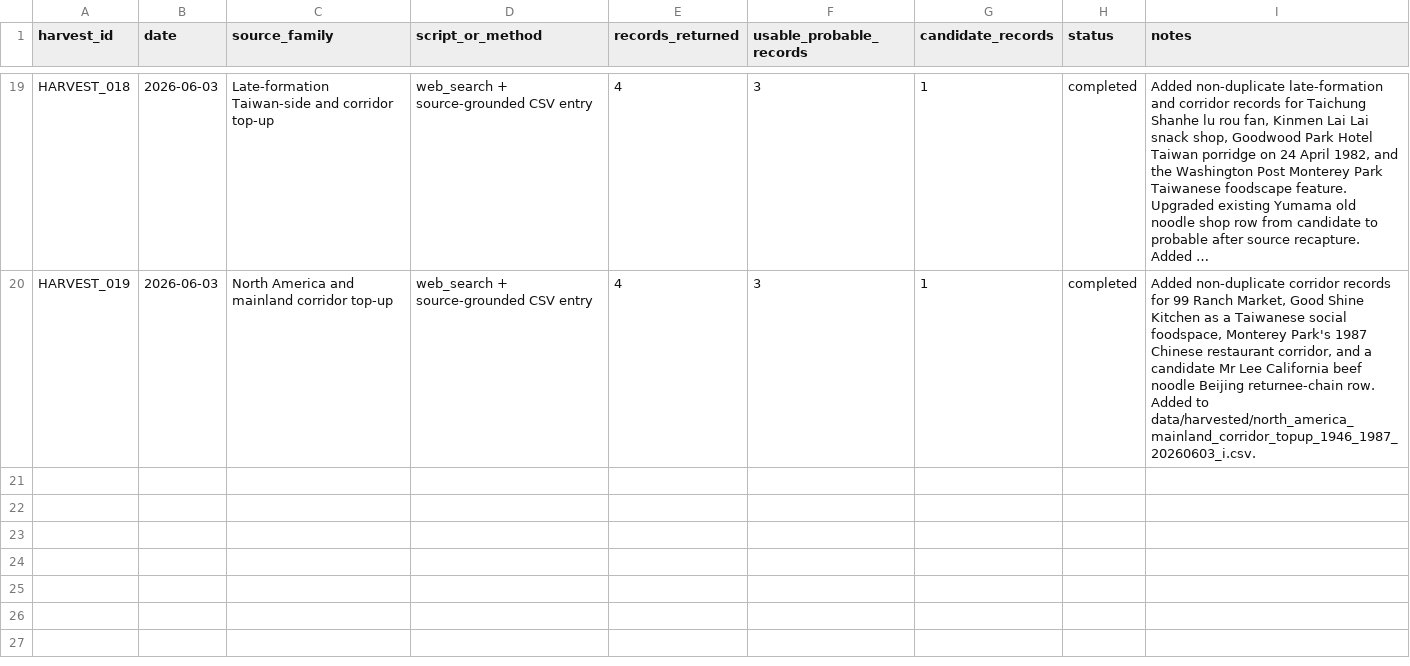
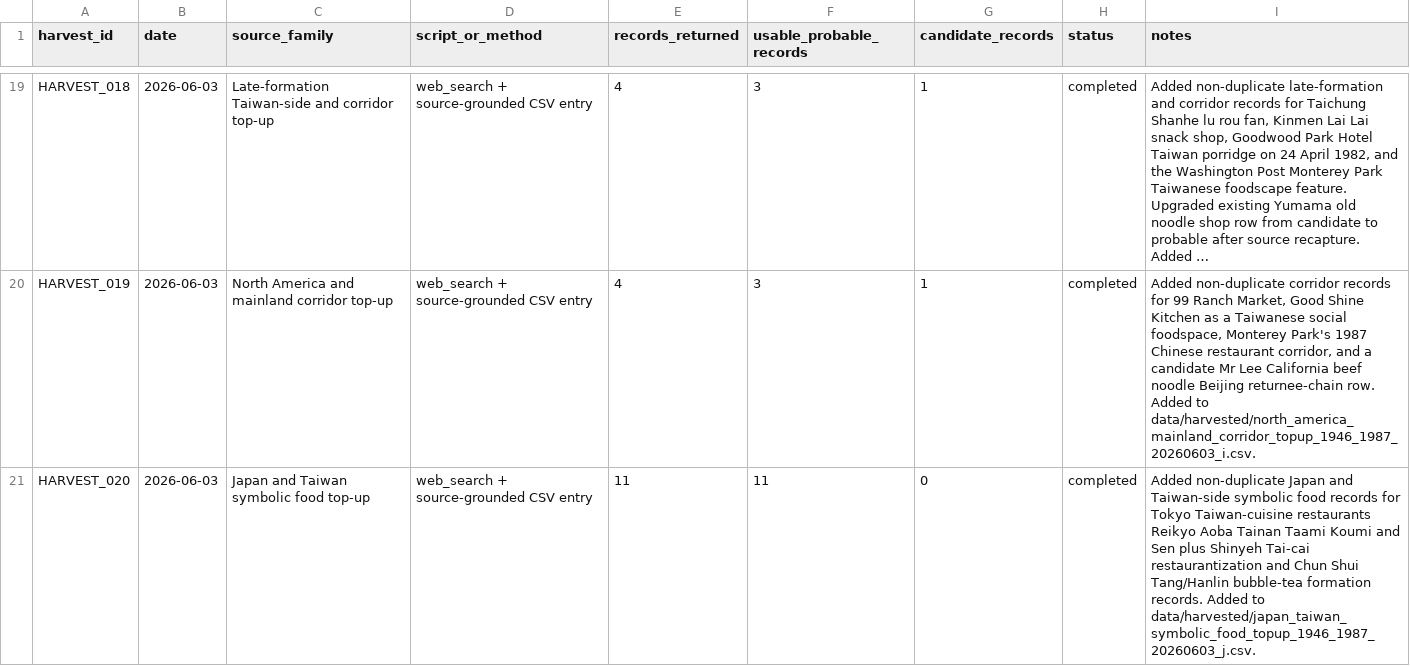
Before and after one commit to dpan538/taiwaneseness-corpus-engineering, a CSV file: data/harvest_log_1946_1987.csv, drawn as a sheet; only a part is shown, gaps mark what is left out; long unchanged cells end in …; the diff names each change by its address in the sheet, - before the commit and + after, or states it on an @@ line.

Commit message:
add japan taiwan symbolic food topup
Batch HARVEST_020 adds 11 probable non-duplicate records: six Japan Taiwan-cuisine restaurant records and five Taiwan-side symbolic food / bubble-tea formation records.

Metrics after lightweight audits: usable_1946_1987 169 -> 180, usable_records 188 -> 199, unique_sources 177 -> 188, health_score 54.87 -> 55.77, FQ007 Japan 16 -> 22, FQ005 late Taiwan-side 13 -> 17.

Validation: CSV parseability ok, git diff --check ok, duplicate attestation_id count 0, duplicate source_url/brand_or_category/year/attestation_type count 0. No full crawler or training pipeline was run.

```diff
--- a/data/harvest_log_1946_1987.csv
+++ b/data/harvest_log_1946_1987.csv
+row 21: HARVEST_020 | 2026-06-03 | Japan and Taiwan symbolic food top-up | web_search + source-grounded CSV entry | 11 | 11 | 0 | completed | Added non-duplicate Japan and Taiwan-side symbolic food records for Tokyo Taiwan-cuisine restaurants Reikyo Aoba Tainan Taami Koumi and Sen plus Shinyeh Tai-cai restaurantization and Chun Shui Tang/Hanlin bubble-tea formation records. Added to data/harvested/japan_taiwan_symbolic_food_topup_1946_1987_20260603_j.csv.
```
Also changed, not shown: outputs/formation_quota_audit/quota_coverage.csv, outputs/macro_audit/macro_coverage.csv, 11 other files.
